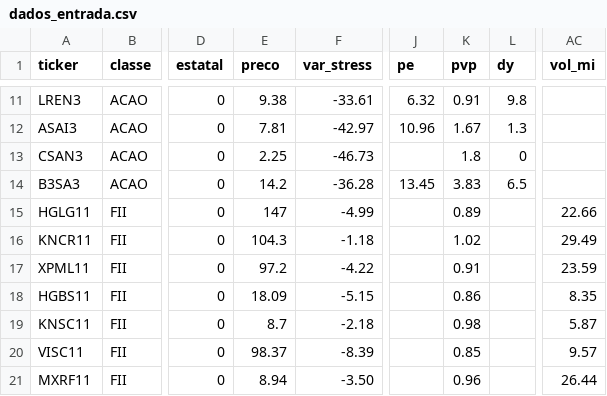
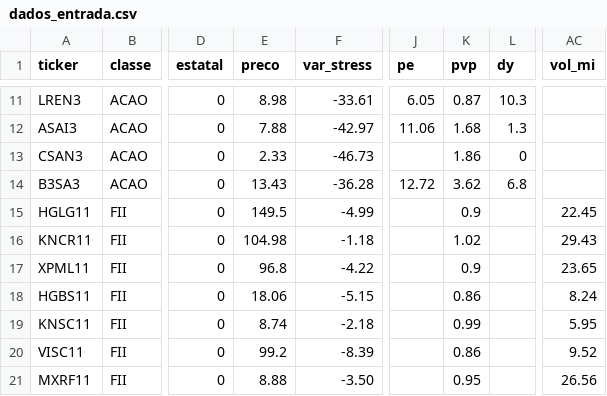
Before and after one commit to Arthas3000/ativos, a CSV file: 02_etapa2_score/dados_entrada.csv, drawn as a sheet; only a part is shown, gaps mark what is left out; the diff covers the shown part only; the diff names each change by its address in the sheet, - before the commit and + after, or states it on an @@ line.

```diff
--- a/02_etapa2_score/dados_entrada.csv
+++ b/02_etapa2_score/dados_entrada.csv
-E11 (preco): 9.38
+E11 (preco): 8.98
-J11 (pe): 6.32
+J11 (pe): 6.05
-K11 (pvp): 0.91
+K11 (pvp): 0.87
-L11 (dy): 9.8
+L11 (dy): 10.3
-E12 (preco): 7.81
+E12 (preco): 7.88
-J12 (pe): 10.96
+J12 (pe): 11.06
-K12 (pvp): 1.67
+K12 (pvp): 1.68
-E13 (preco): 2.25
+E13 (preco): 2.33
-K13 (pvp): 1.8
+K13 (pvp): 1.86
-E14 (preco): 14.2
+E14 (preco): 13.43
-J14 (pe): 13.45
+J14 (pe): 12.72
-K14 (pvp): 3.83
+K14 (pvp): 3.62
-L14 (dy): 6.5
+L14 (dy): 6.8
-E15 (preco): 147
+E15 (preco): 149.5
-K15 (pvp): 0.89
+K15 (pvp): 0.9
-AC15 (vol_mi): 22.66
+AC15 (vol_mi): 22.45
-E16 (preco): 104.3
+E16 (preco): 104.98
-AC16 (vol_mi): 29.49
+AC16 (vol_mi): 29.43
-E17 (preco): 97.2
+E17 (preco): 96.8
-K17 (pvp): 0.91
+K17 (pvp): 0.9
-AC17 (vol_mi): 23.59
+AC17 (vol_mi): 23.65
-E18 (preco): 18.09
+E18 (preco): 18.06
-AC18 (vol_mi): 8.35
+AC18 (vol_mi): 8.24
-E19 (preco): 8.7
+E19 (preco): 8.74
-K19 (pvp): 0.98
+K19 (pvp): 0.99
-AC19 (vol_mi): 5.87
+AC19 (vol_mi): 5.95
-E20 (preco): 98.37
+E20 (preco): 99.2
-K20 (pvp): 0.85
+K20 (pvp): 0.86
-AC20 (vol_mi): 9.57
+AC20 (vol_mi): 9.52
-E21 (preco): 8.94
+E21 (preco): 8.88
-K21 (pvp): 0.96
+K21 (pvp): 0.95
-AC21 (vol_mi): 26.44
+AC21 (vol_mi): 26.56
```
Also changed, not shown: 31 edited cells elsewhere in this file, 03_painel/historico/scores_historico.csv, 19 other files.
